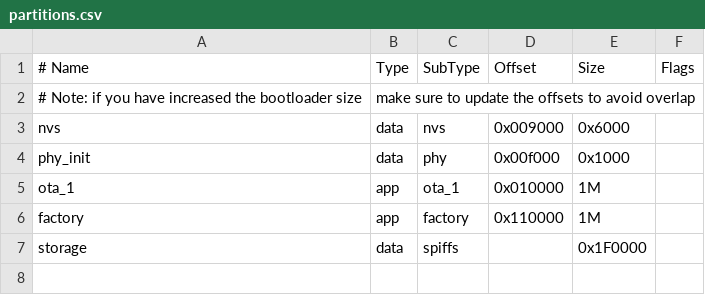
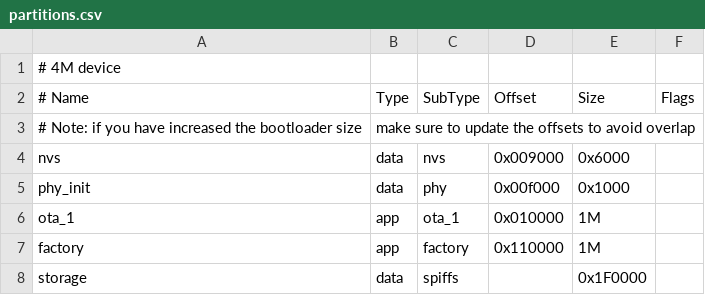
Before and after one commit to aerodesic/LastLink, a CSV file: partitions.csv, drawn as a sheet.

```diff
--- a/partitions.csv
+++ b/partitions.csv
@@ -1 +1,2 @@
+# 4M device
 # Name,   Type, SubType, Offset,    Size, Flags
```
Also changed, not shown: 3 other files.
